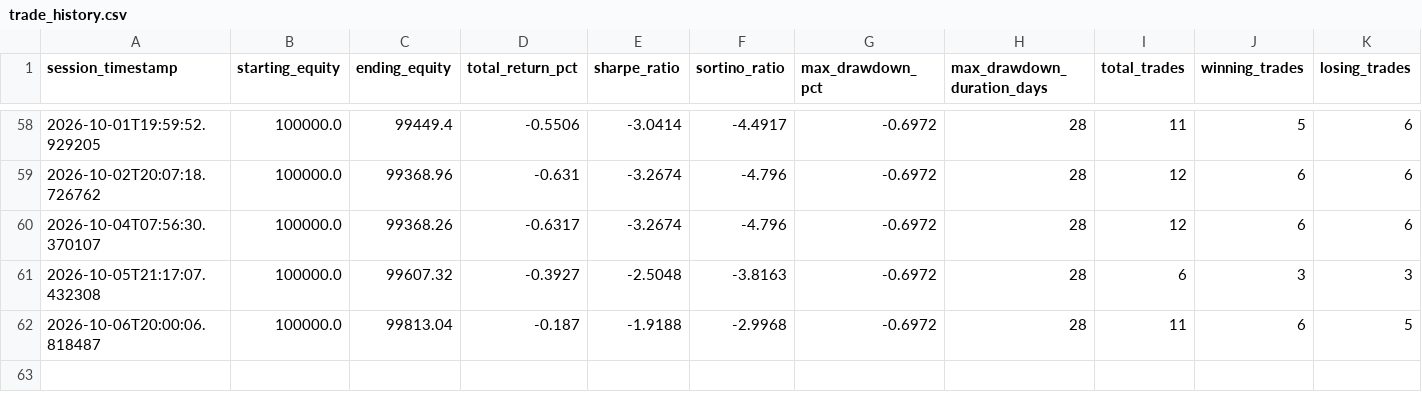
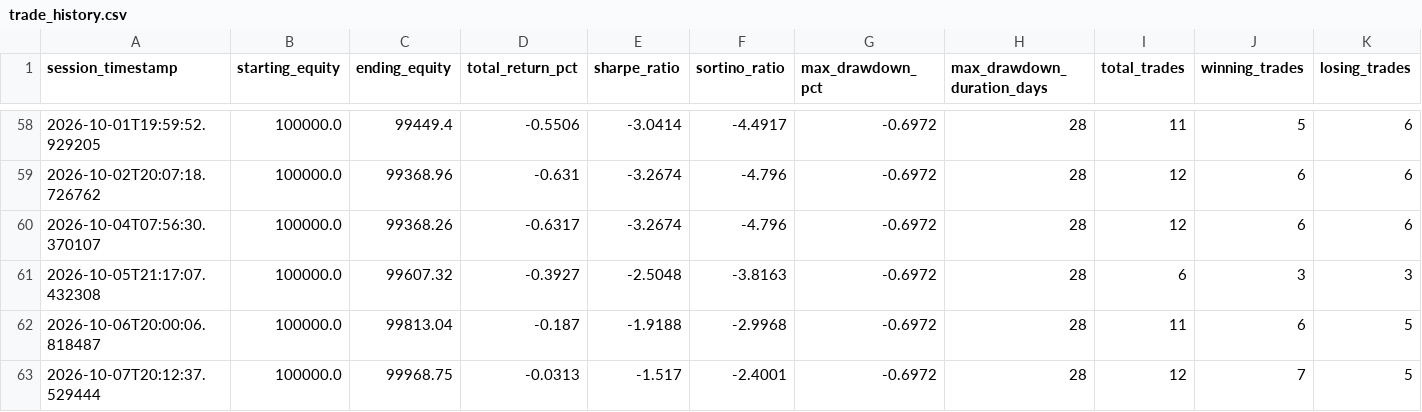
Before and after one commit to Shashwat-911/Autonomous-Stock-Trading-System, a CSV file: outputs/trade_history.csv, drawn as a sheet; only a part is shown, gaps mark what is left out; rows hold the shown columns only; the diff names each change by its address in the sheet, - before the commit and + after, or states it on an @@ line.

Commit message:
auto(session): 2026-10-07 | equity=$99,969 | return=-0.031%

```diff
--- a/outputs/trade_history.csv
+++ b/outputs/trade_history.csv
+row 63: 2026-10-07T20:12:37.529444 | 100000.0 | 99968.75 | -0.0313 | -1.517 | -2.4001 | -0.6972 | 28 | 12 | 7 | 5
```
Also changed, not shown: outputs/alpaca_equity_history.csv, 4 other files.
